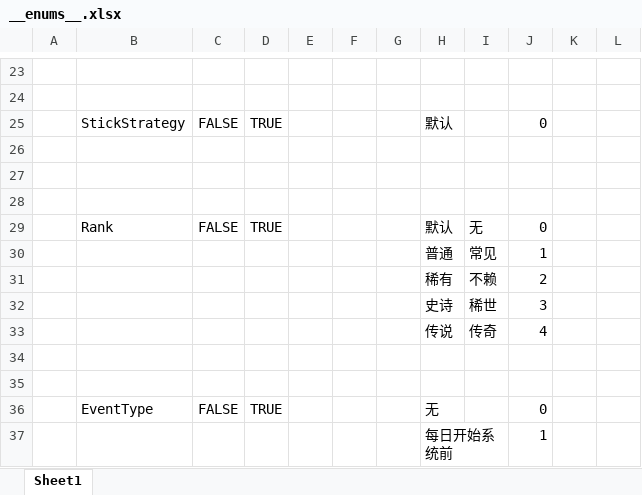
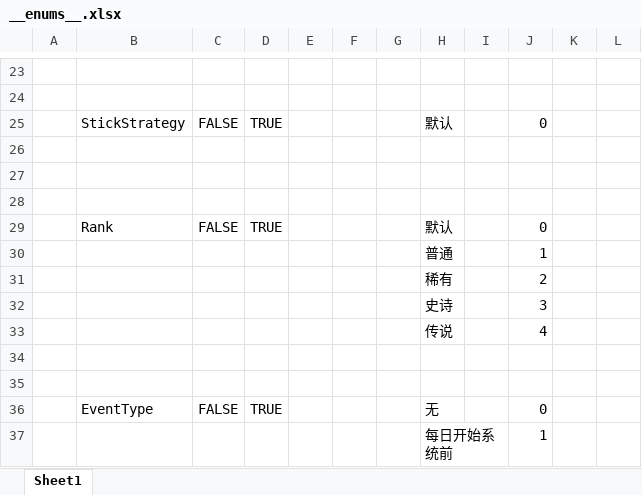
Before and after one commit to Jaeger0624/BBQ-Heaven, an Excel workbook: Config/Datas/__enums__.xlsx, sheet Sheet1, drawn as a sheet; only a part is shown, gaps mark what is left out; values as stored, in another font and other column widths than the file's, no borders; the diff names each change by its address in the sheet, - before the commit and + after, or states it on an @@ line.

```diff
--- a/Config/Datas/__enums__.xlsx (sheet Sheet1)
+++ b/Config/Datas/__enums__.xlsx (sheet Sheet1)
-I29: 无
+I29: (empty)
-I30: 常见
+I30: (empty)
-I31: 不赖
+I31: (empty)
-I32: 稀世
+I32: (empty)
-I33: 传奇
+I33: (empty)
```
Also changed, not shown: Config/Datas/FoodDatas/FoodData.xlsx, 13 other files.
